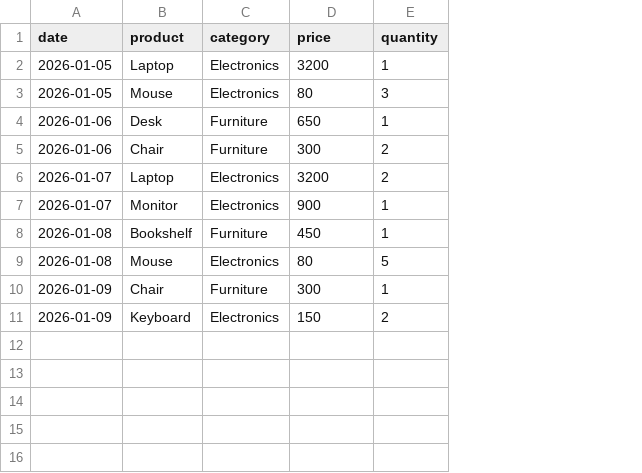
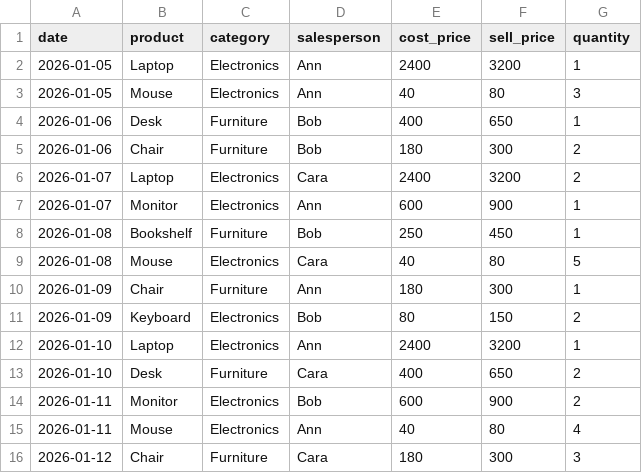
Before and after one commit to simon-dutka/sales-report-cli, a CSV file: data/sample_sales.csv, drawn as a sheet; addresses are those after the commit; the diff names each change by its address in the sheet, - before the commit and + after, or states it on an @@ line.

Commit message:
chore: expand sample data with cost, salesperson columns

```diff
--- a/data/sample_sales.csv
+++ b/data/sample_sales.csv
+column D (salesperson), rows 2-11: Ann | Ann | Bob | Bob | Cara | Ann | Bob | Cara | Ann | Bob
+column E (cost_price), rows 2-11: 2400 | 40 | 400 | 180 | 2400 | 600 | 250 | 40 | 180 | 80
-F1: price
+F1: sell_price
+row 12: 2026-01-10 | Laptop | Electronics | Ann | 2400 | 3200 | 1
+row 13: 2026-01-10 | Desk | Furniture | Cara | 400 | 650 | 2
+row 14: 2026-01-11 | Monitor | Electronics | Bob | 600 | 900 | 2
+row 15: 2026-01-11 | Mouse | Electronics | Ann | 40 | 80 | 4
+row 16: 2026-01-12 | Chair | Furniture | Cara | 180 | 300 | 3
```
